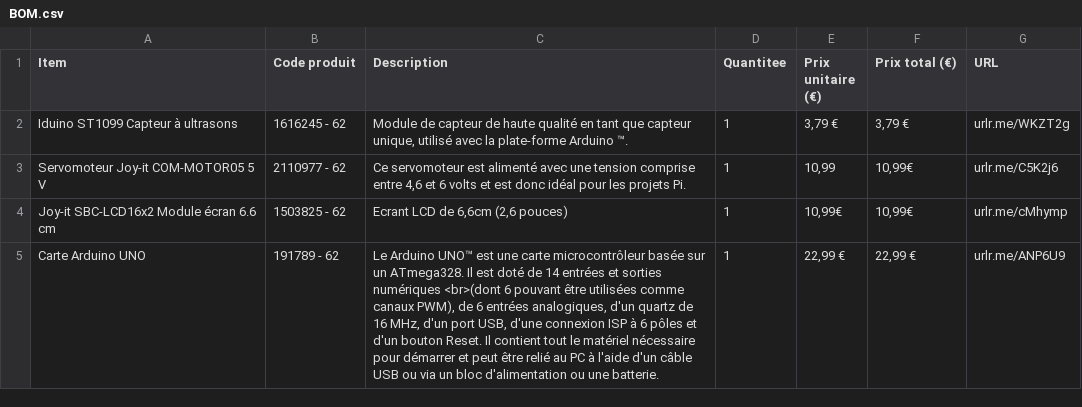
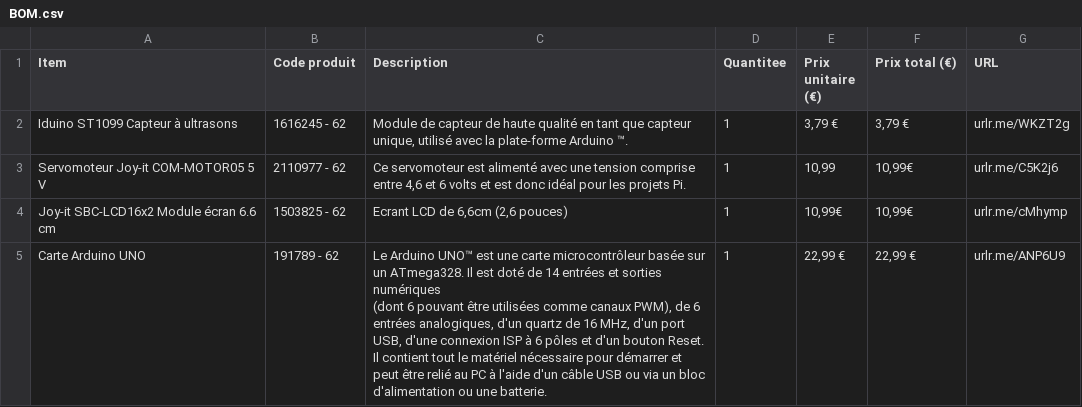
Before and after one commit to Cape003/arduino_radar, a CSV file: BOM.csv, drawn as a sheet.

Commit message:
Fix duplicate entry for Arduino UNO in BOM.csv

```diff
--- a/BOM.csv
+++ b/BOM.csv
@@ -4,2 +4,3 @@ Item,Code produit,Description,Quantitee,Prix unitaire (€),Prix total (€),URL
 "Joy-it SBC-LCD16x2 Module écran 6.6 cm","1503825 - 62","Ecrant LCD de 6,6cm (2,6 pouces)","1","10,99€","10,99€","urlr.me/cMhymp"
-"Carte Arduino UNO","191789 - 62","Le Arduino UNO™ est une carte microcontrôleur basée sur un ATmega328. Il est doté de 14 entrées et sorties numériques <br>(dont 6 pouvant être utilisées comme canaux PWM), de 6 entrées analogiques, d'un quartz de 16 MHz, d'un port USB, d'une connexion ISP à 6 pôles et d'un bouton Reset. Il contient tout le matériel nécessaire pour démarrer et peut être relié au PC à l'aide d'un câble USB ou via un bloc d'alimentation ou une batterie.","1","22,99 €","22,99 €","urlr.me/ANP6U9"
+"Carte Arduino UNO","191789 - 62","Le Arduino UNO™ est une carte microcontrôleur basée sur un ATmega328. Il est doté de 14 entrées et sorties numériques
+(dont 6 pouvant être utilisées comme canaux PWM), de 6 entrées analogiques, d'un quartz de 16 MHz, d'un port USB, d'une connexion ISP à 6 pôles et d'un bouton Reset. Il contient tout le matériel nécessaire pour démarrer et peut être relié au PC à l'aide d'un câble USB ou via un bloc d'alimentation ou une batterie.","1","22,99 €","22,99 €","urlr.me/ANP6U9"
```
